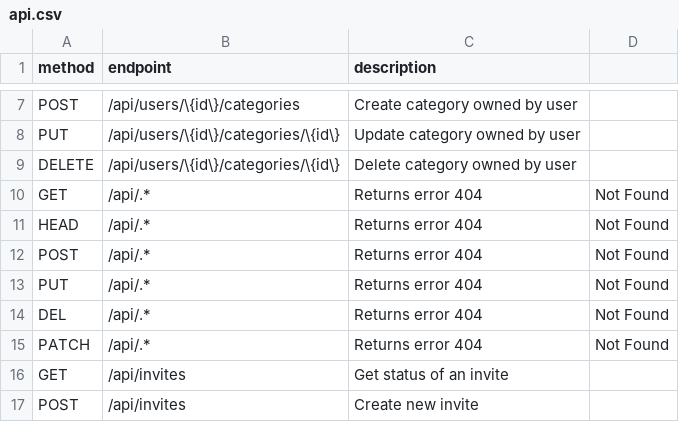
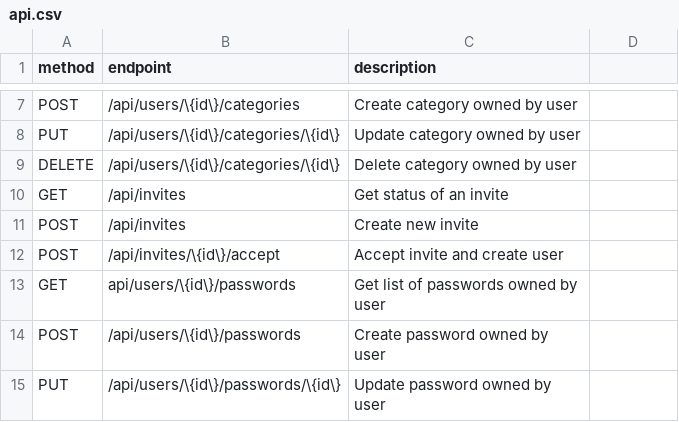
Before and after one commit to DSchougaard/ProjectGhost-Report, a CSV file: report/resources/api.csv, drawn as a sheet; only a part is shown, gaps mark what is left out; the shorter side is filled out with more unchanged rows.

Commit message:
Errors removed as .csv. Does not belong in appendix.

```diff
--- a/report/resources/api.csv
+++ b/report/resources/api.csv
@@ -9,8 +9,2 @@ PUT,/api/users/\{id\}/categories/\{id\},Update category owned by user
 DELETE,/api/users/\{id\}/categories/\{id\},Delete category owned by user
-GET,/api/.*,Returns error 404, Not Found
-HEAD,/api/.*,Returns error 404, Not Found
-POST,/api/.*,Returns error 404, Not Found
-PUT,/api/.*,Returns error 404, Not Found
-DEL,/api/.*,Returns error 404, Not Found
-PATCH,/api/.*,Returns error 404, Not Found
 GET,/api/invites,Get status of an invite
```
Also changed, not shown: 2 other files.
